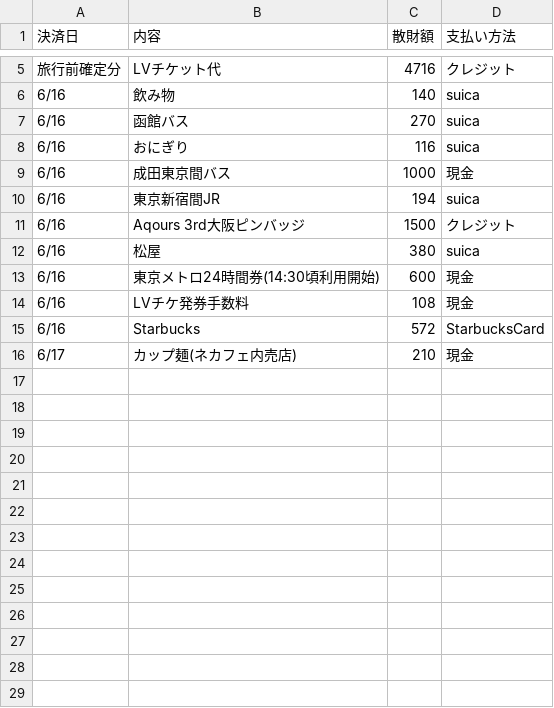
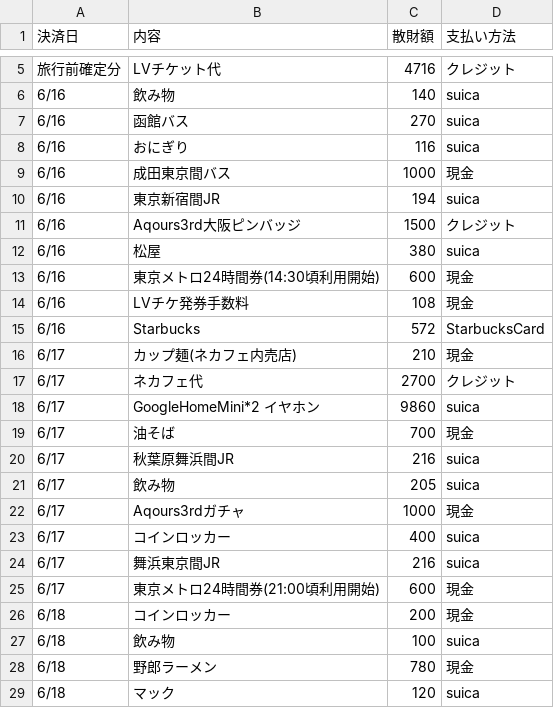
Before and after one commit to ToshihitoKon/sanzai, a CSV file: OSSummit2018.csv, drawn as a sheet; only a part is shown, gaps mark what is left out.

```diff
--- a/OSSummit2018.csv
+++ b/OSSummit2018.csv
@@ -10,3 +10,3 @@
 6/16,東京新宿間JR,194,suica
-6/16,Aqours 3rd大阪ピンバッジ,1500,クレジット
+6/16,Aqours3rd大阪ピンバッジ,1500,クレジット
 6/16,松屋,380,suica
@@ -16 +16,14 @@
 6/17,カップ麺(ネカフェ内売店),210,現金
+6/17,ネカフェ代,2700,クレジット
+6/17,GoogleHomeMini*2 イヤホン,9860,suica
+6/17,油そば,700,現金
+6/17,秋葉原舞浜間JR,216,suica
+6/17,飲み物,205,suica
+6/17,Aqours3rdガチャ,1000,現金
+6/17,コインロッカー,400,suica
+6/17,舞浜東京間JR,216,suica
+6/17,東京メトロ24時間券(21:00頃利用開始),600,現金
+6/18,コインロッカー,200,現金
+6/18,飲み物,100,suica
+6/18,野郎ラーメン,780,現金
+6/18,マック,120,suica
```
Also changed, not shown: 1 other file.
